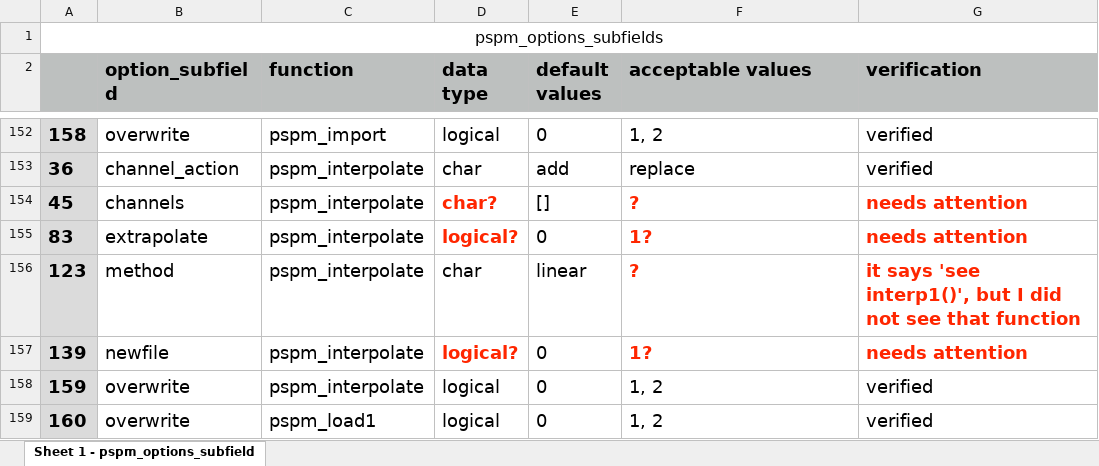
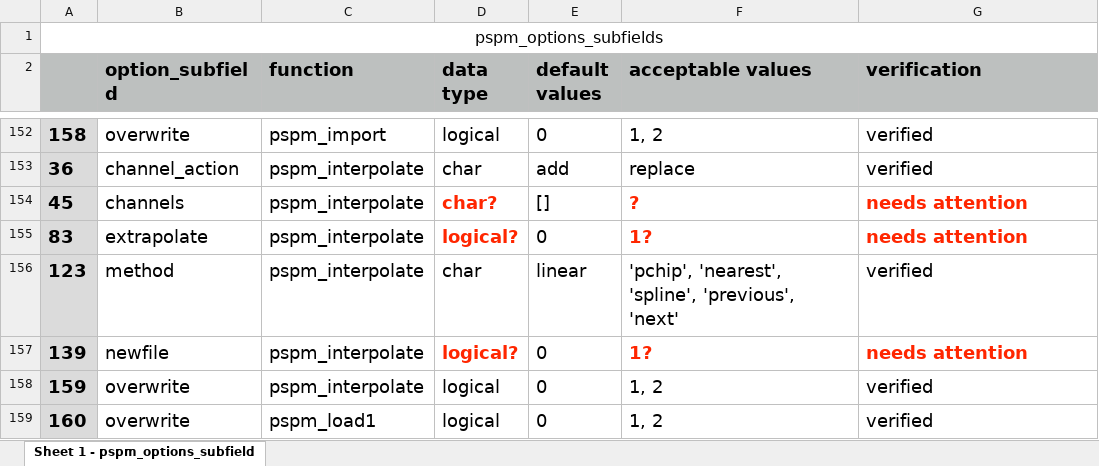
Before and after one commit to bachlab/PsPM, an Excel workbook: doc/pspm_options_subfields.xlsx, sheet Sheet 1 - pspm_options_subfield, drawn as a sheet; only a part is shown, gaps mark what is left out; values as stored, in another font and other column widths than the file's, no borders; the diff names each change by its address in the sheet, - before the commit and + after, or states it on an @@ line.

Commit message:
update excel file options_subfields.xlsx

```diff
--- a/doc/pspm_options_subfields.xlsx (sheet Sheet 1 - pspm_options_subfield)
+++ b/doc/pspm_options_subfields.xlsx (sheet Sheet 1 - pspm_options_subfield)
-F156 (acceptable values): ?
+F156 (acceptable values): 'pchip', 'nearest', 'spline', 'previous', 'next'
@@ F156:G156 bold: on → off, text colour: #FF2600 → black @@
-G156 (verification): it says 'see interp1()', but I did not see that function
+G156 (verification): verified
```
Also changed, not shown: 1 other file.
